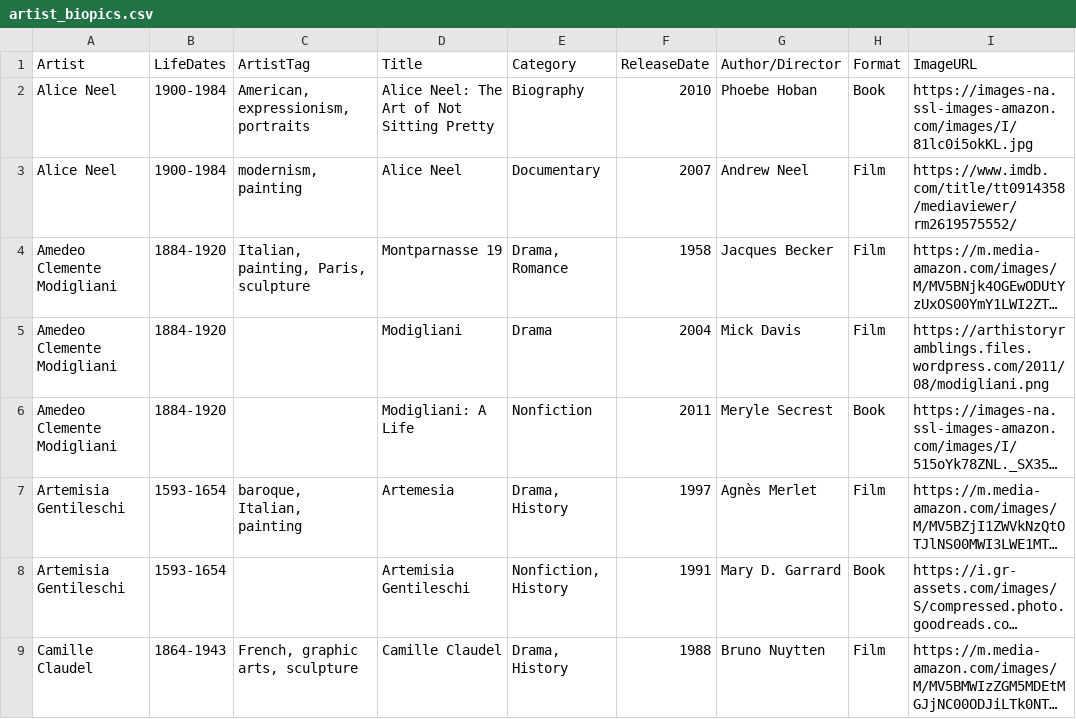
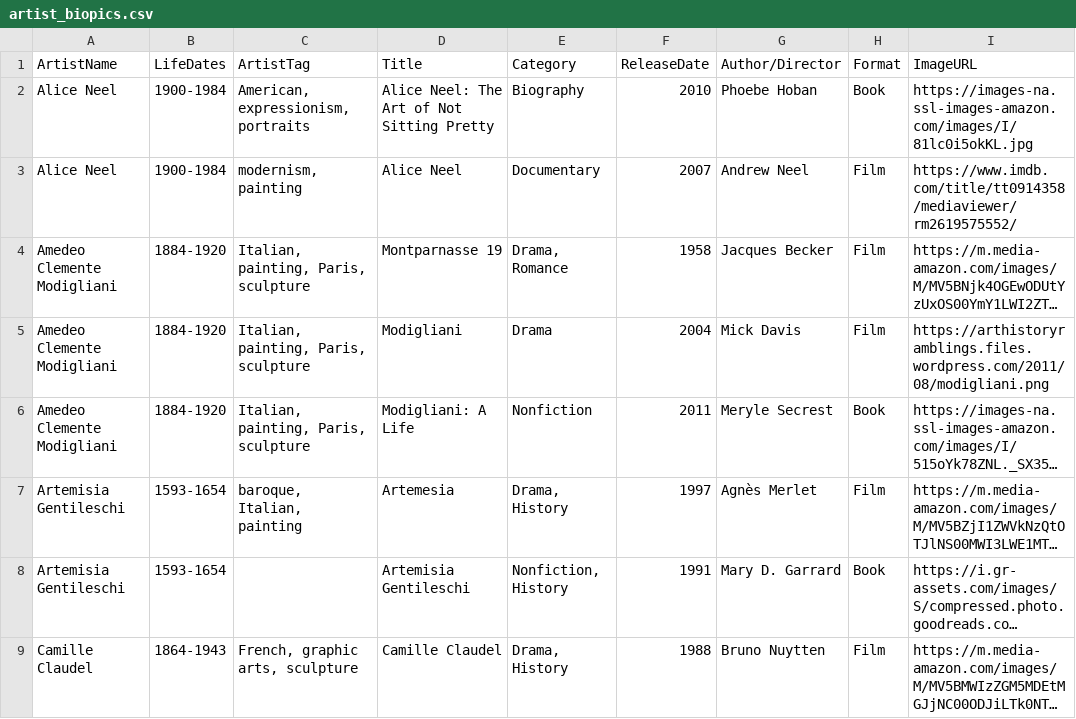
Before and after one commit to novomancy/dig540, a CSV file: Final/AlanaE_Final/artist_biopics.csv, drawn as a sheet; only a part is shown; long unchanged cells end in …; the diff names each change by its address in the sheet, - before the commit and + after, or states it on an @@ line.

```diff
--- a/Final/AlanaE_Final/artist_biopics.csv
+++ b/Final/AlanaE_Final/artist_biopics.csv
-A1: Artist
+A1: ArtistName
-C5:C6 (ArtistTag): (empty)
+C5:C6 (ArtistTag): Italian, painting, Paris, sculpture
```
Also changed, not shown: 2 other files.
